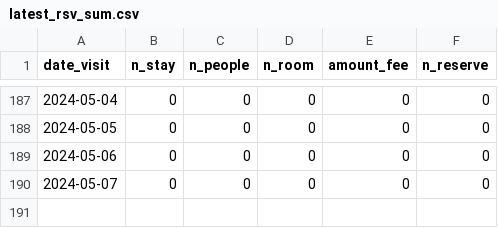
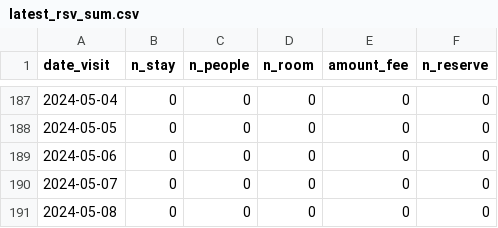
Before and after one commit to EiichiMiyagawa/fukui-station-kanko-reservation, a CSV file: latest_rsv_sum.csv, drawn as a sheet; only a part is shown, gaps mark what is left out.

Commit message:
update data

```diff
--- a/latest_rsv_sum.csv
+++ b/latest_rsv_sum.csv
@@ -190 +190,2 @@
 2024-05-07,0,0,0,0,0
+2024-05-08,0,0,0,0,0
```
Also changed, not shown: 1 other file.
